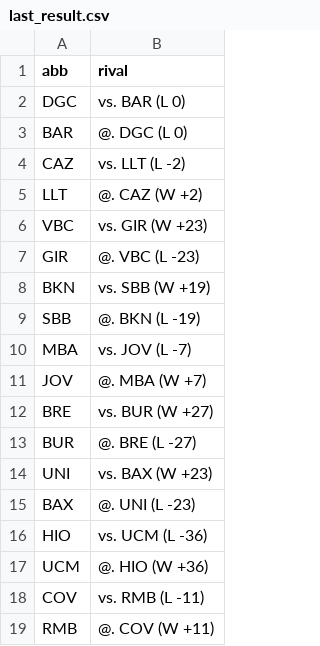
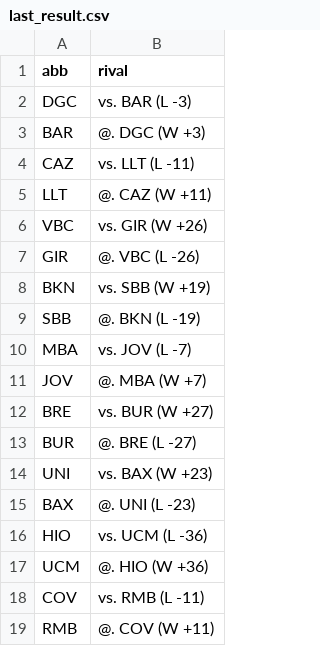
Before and after one commit to IvoVillanueva/pbp-acb-2025-26, a CSV file: data/last_result.csv, drawn as a sheet.

```diff
--- a/data/last_result.csv
+++ b/data/last_result.csv
@@ -1,8 +1,8 @@
 "abb","rival"
-"DGC","vs. BAR (L 0)"
-"BAR","@. DGC (L 0)"
-"CAZ","vs. LLT (L -2)"
-"LLT","@. CAZ (W +2)"
-"VBC","vs. GIR (W +23)"
-"GIR","@. VBC (L -23)"
+"DGC","vs. BAR (L -3)"
+"BAR","@. DGC (W +3)"
+"CAZ","vs. LLT (L -11)"
+"LLT","@. CAZ (W +11)"
+"VBC","vs. GIR (W +26)"
+"GIR","@. VBC (L -26)"
 "BKN","vs. SBB (W +19)"
```
Also changed, not shown: 3 other files.
